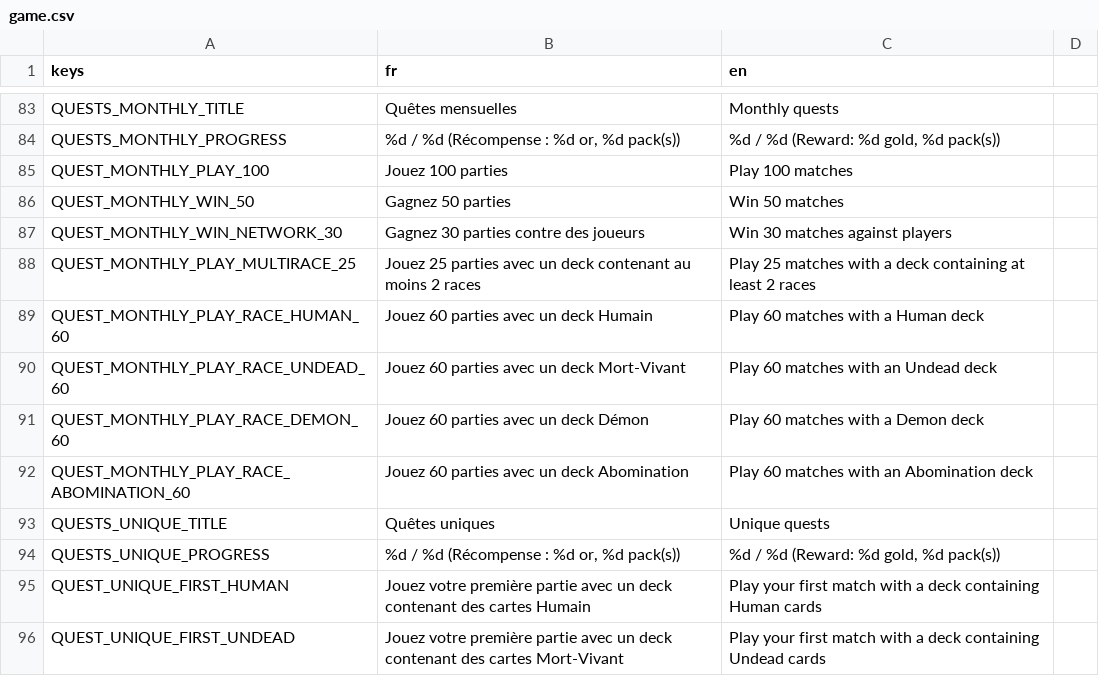
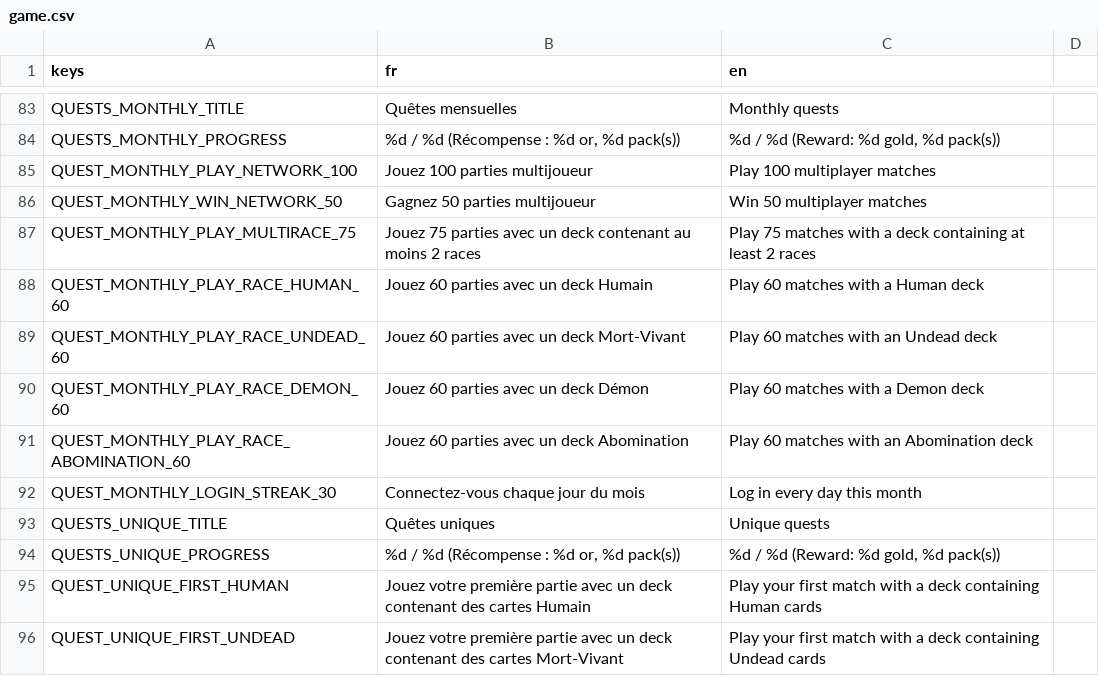
Before and after one commit to Nicolas82200/Wyrdane, a CSV file: translations/game.csv, drawn as a sheet; only a part is shown, gaps mark what is left out.

Commit message:
feat: rework monthly quest content for multiplayer focus and daily login
Matches the backend rework: monthly quest translations now describe
network-specific play/win objectives and a new guaranteed monthly
login-streak quest with the biggest reward of the month.

```diff
--- a/translations/game.csv
+++ b/translations/game.csv
@@ -84,6 +84,5 @@ QUESTS_MONTHLY_TITLE,"Quêtes mensuelles","Monthly quests"
 QUESTS_MONTHLY_PROGRESS,"%d / %d (Récompense : %d or, %d pack(s))","%d / %d (Reward: %d gold, %d pack(s))"
-QUEST_MONTHLY_PLAY_100,"Jouez 100 parties","Play 100 matches"
-QUEST_MONTHLY_WIN_50,"Gagnez 50 parties","Win 50 matches"
-QUEST_MONTHLY_WIN_NETWORK_30,"Gagnez 30 parties contre des joueurs","Win 30 matches against players"
-QUEST_MONTHLY_PLAY_MULTIRACE_25,"Jouez 25 parties avec un deck contenant au moins 2 races","Play 25 matches with a deck containing at least 2 races"
+QUEST_MONTHLY_PLAY_NETWORK_100,"Jouez 100 parties multijoueur","Play 100 multiplayer matches"
+QUEST_MONTHLY_WIN_NETWORK_50,"Gagnez 50 parties multijoueur","Win 50 multiplayer matches"
+QUEST_MONTHLY_PLAY_MULTIRACE_75,"Jouez 75 parties avec un deck contenant au moins 2 races","Play 75 matches with a deck containing at least 2 races"
 QUEST_MONTHLY_PLAY_RACE_HUMAN_60,"Jouez 60 parties avec un deck Humain","Play 60 matches with a Human deck"
@@ -92,2 +91,3 @@ QUEST_MONTHLY_PLAY_RACE_DEMON_60,"Jouez 60 parties avec un deck Démon","Play 60
 QUEST_MONTHLY_PLAY_RACE_ABOMINATION_60,"Jouez 60 parties avec un deck Abomination","Play 60 matches with an Abomination deck"
+QUEST_MONTHLY_LOGIN_STREAK_30,"Connectez-vous chaque jour du mois","Log in every day this month"
 QUESTS_UNIQUE_TITLE,"Quêtes uniques","Unique quests"
```
Also changed, not shown: 1 other file.
